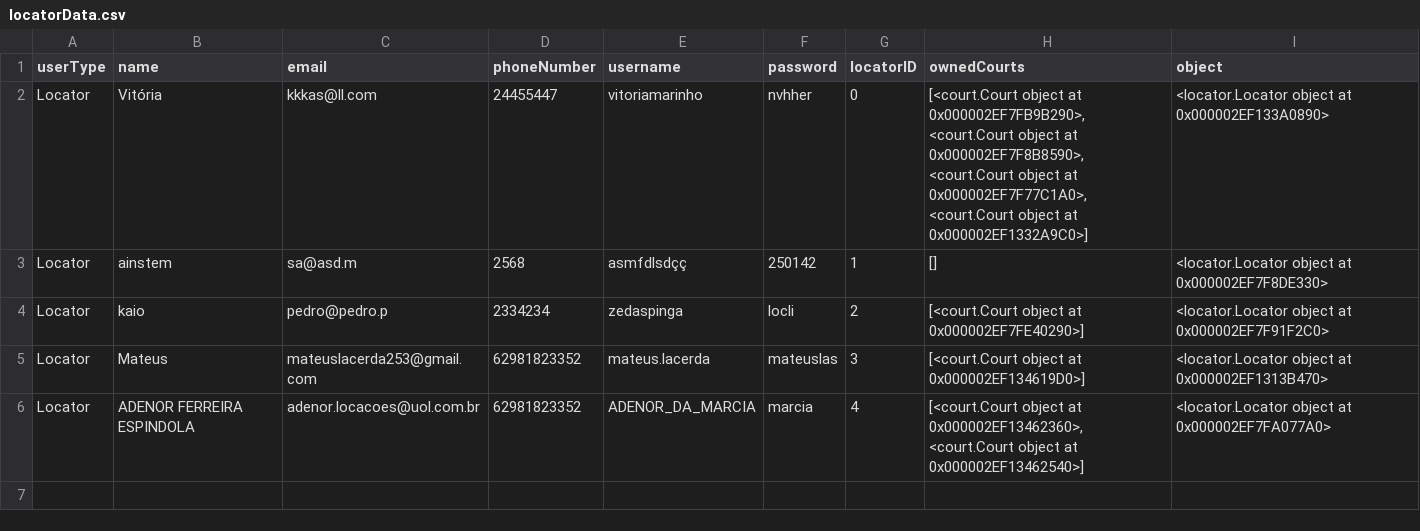
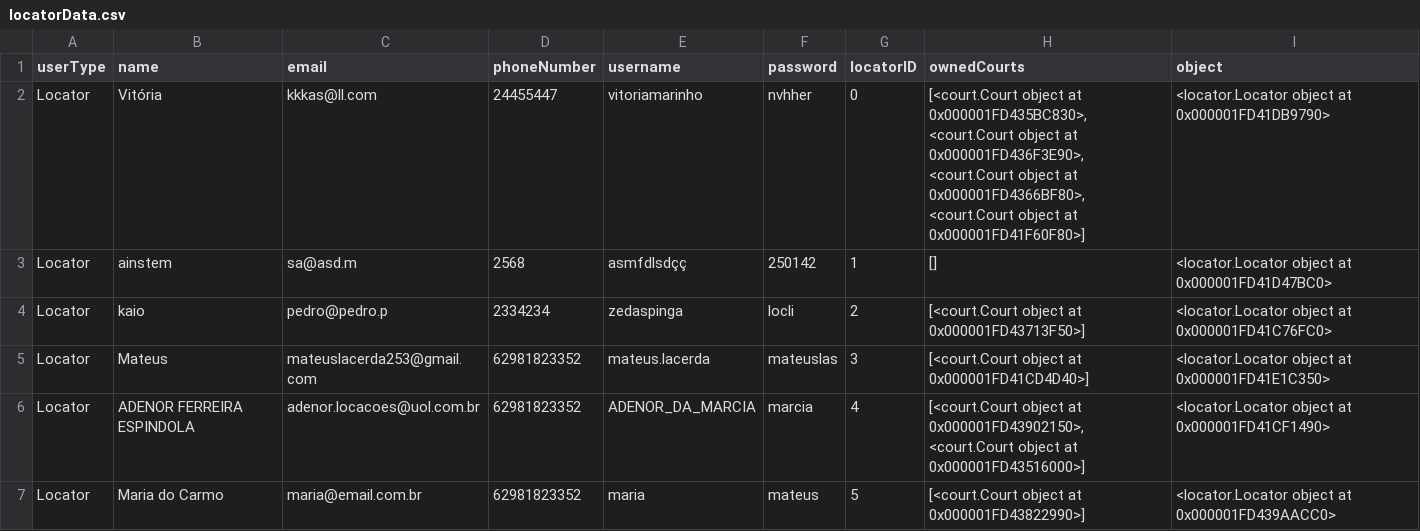
Before and after one commit to Mateus-Lacerda/ProjetoPOO, a CSV file: userData/locatorData.csv, drawn as a sheet.

```diff
--- a/userData/locatorData.csv
+++ b/userData/locatorData.csv
@@ -1,6 +1,7 @@
 userType,name,email,phoneNumber,username,password,locatorID,ownedCourts,object
-Locator,Vitória,kkkas@ll.com,24455447,vitoriamarinho,nvhher,0,"[<court.Court object at 0x000002EF7FB9B290>, <court.Court object at 0x000002EF7F8B8590>, <court.Court object at 0x000002EF7F77C1A0>, <court.Court object at 0x000002EF1332A9C0>]",<locator.Locator object at 0x000002EF133A0890>
-Locator,ainstem,sa@asd.m,2568,asmfdlsdçç,250142,1,[],<locator.Locator object at 0x000002EF7F8DE330>
-Locator,kaio,pedro@pedro.p,2334234,zedaspinga,locli,2,[<court.Court object at 0x000002EF7FE40290>],<locator.Locator object at 0x000002EF7F91F2C0>
-Locator,Mateus,mateuslacerda253@gmail.com,62981823352,mateus.lacerda,mateuslas,3,[<court.Court object at 0x000002EF134619D0>],<locator.Locator object at 0x000002EF1313B470>
-Locator,ADENOR FERREIRA ESPINDOLA,adenor.locacoes@uol.com.br,62981823352,ADENOR_DA_MARCIA,marcia,4,"[<court.Court object at 0x000002EF13462360>, <court.Court object at 0x000002EF13462540>]",<locator.Locator object at 0x000002EF7FA077A0>
+Locator,Vitória,kkkas@ll.com,24455447,vitoriamarinho,nvhher,0,"[<court.Court object at 0x000001FD435BC830>, <court.Court object at 0x000001FD436F3E90>, <court.Court object at 0x000001FD4366BF80>, <court.Court object at 0x000001FD41F60F80>]",<locator.Locator object at 0x000001FD41DB9790>
+Locator,ainstem,sa@asd.m,2568,asmfdlsdçç,250142,1,[],<locator.Locator object at 0x000001FD41D47BC0>
+Locator,kaio,pedro@pedro.p,2334234,zedaspinga,locli,2,[<court.Court object at 0x000001FD43713F50>],<locator.Locator object at 0x000001FD41C76FC0>
+Locator,Mateus,mateuslacerda253@gmail.com,62981823352,mateus.lacerda,mateuslas,3,[<court.Court object at 0x000001FD41CD4D40>],<locator.Locator object at 0x000001FD41E1C350>
+Locator,ADENOR FERREIRA ESPINDOLA,adenor.locacoes@uol.com.br,62981823352,ADENOR_DA_MARCIA,marcia,4,"[<court.Court object at 0x000001FD43902150>, <court.Court object at 0x000001FD43516000>]",<locator.Locator object at 0x000001FD41CF1490>
+Locator,Maria do Carmo,maria@email.com.br,62981823352,maria,mateus,5,[<court.Court object at 0x000001FD43822990>],<locator.Locator object at 0x000001FD439AACC0>
```
Also changed, not shown: agendaData/agendaData1.csv, agendaData/agendaData2.csv, 26 other files.
